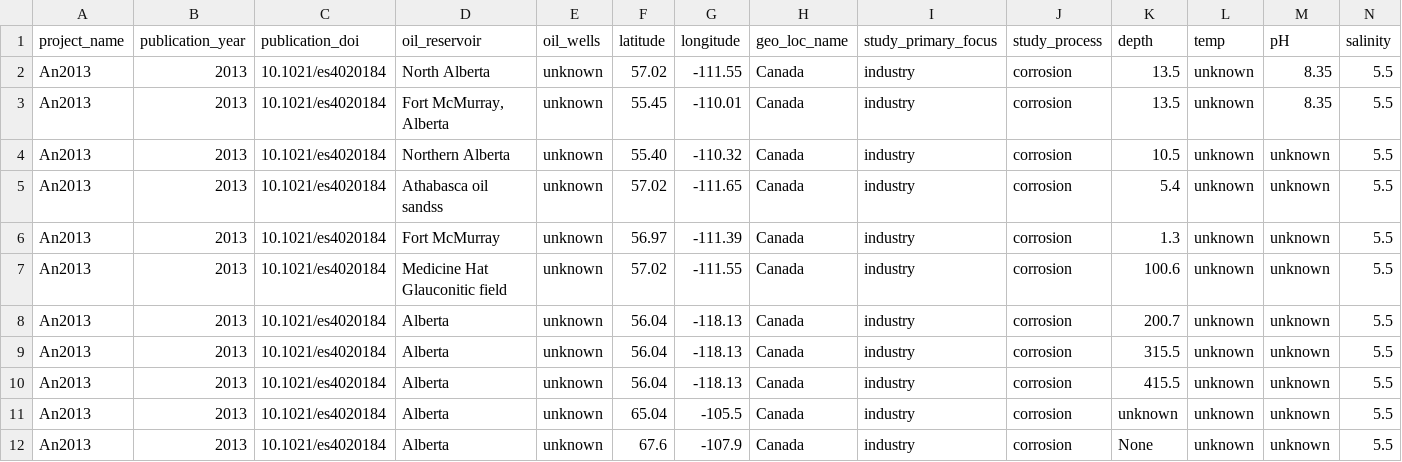
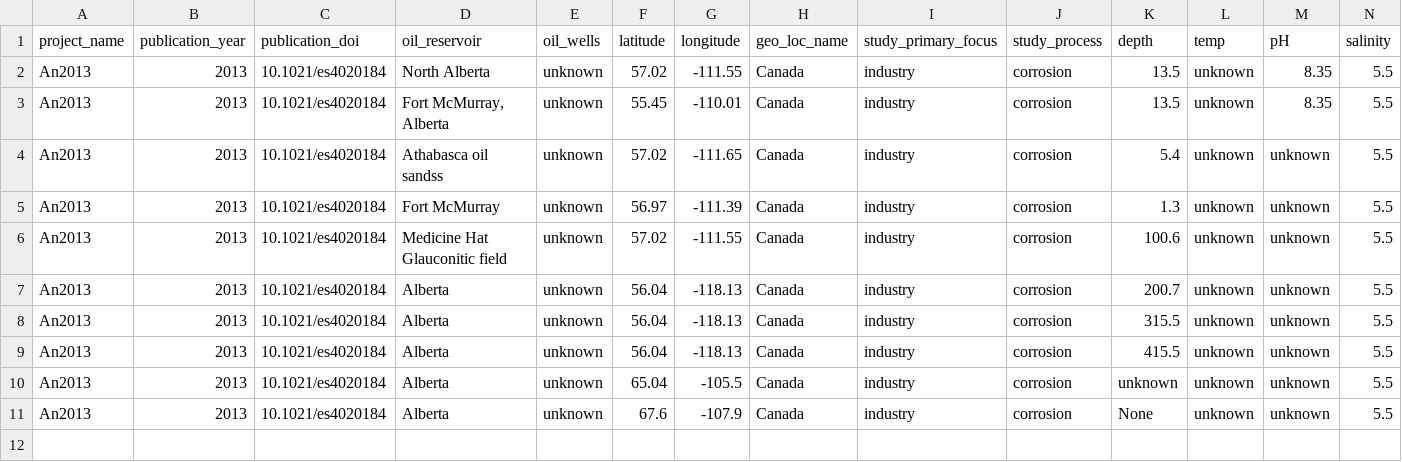
Before and after one commit to Gevika/map_metagenome, a TSV file: data/data.tsv, drawn as a sheet; only a part is shown; rows hold the shown columns only; the diff names each change by its address in the sheet, - before the commit and + after, or states it on an @@ line.

Commit message:
Update data.tsv

```diff
--- a/data/data.tsv
+++ b/data/data.tsv
-row 4: An2013 | 2013 | 10.1021/es4020184 | Northern Alberta | unknown | 55.40 | -110.32 | Canada | industry | corrosion | 10.5 | unknown | unknown | 5.5
```
